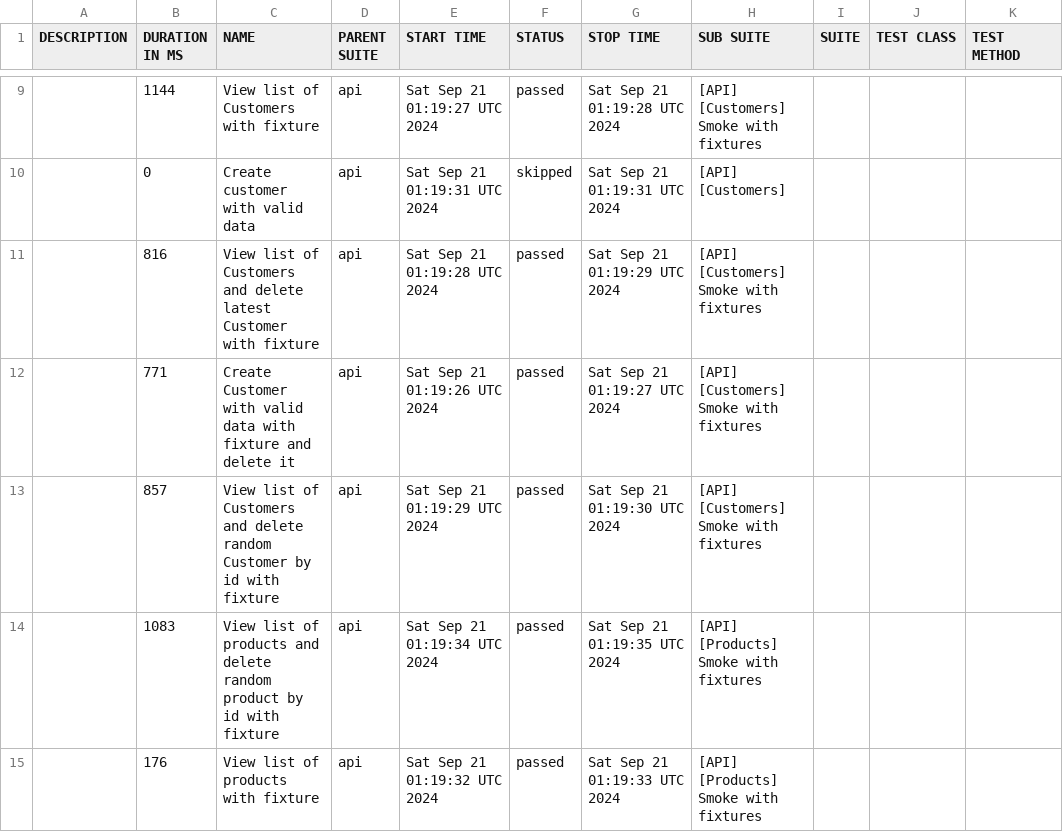
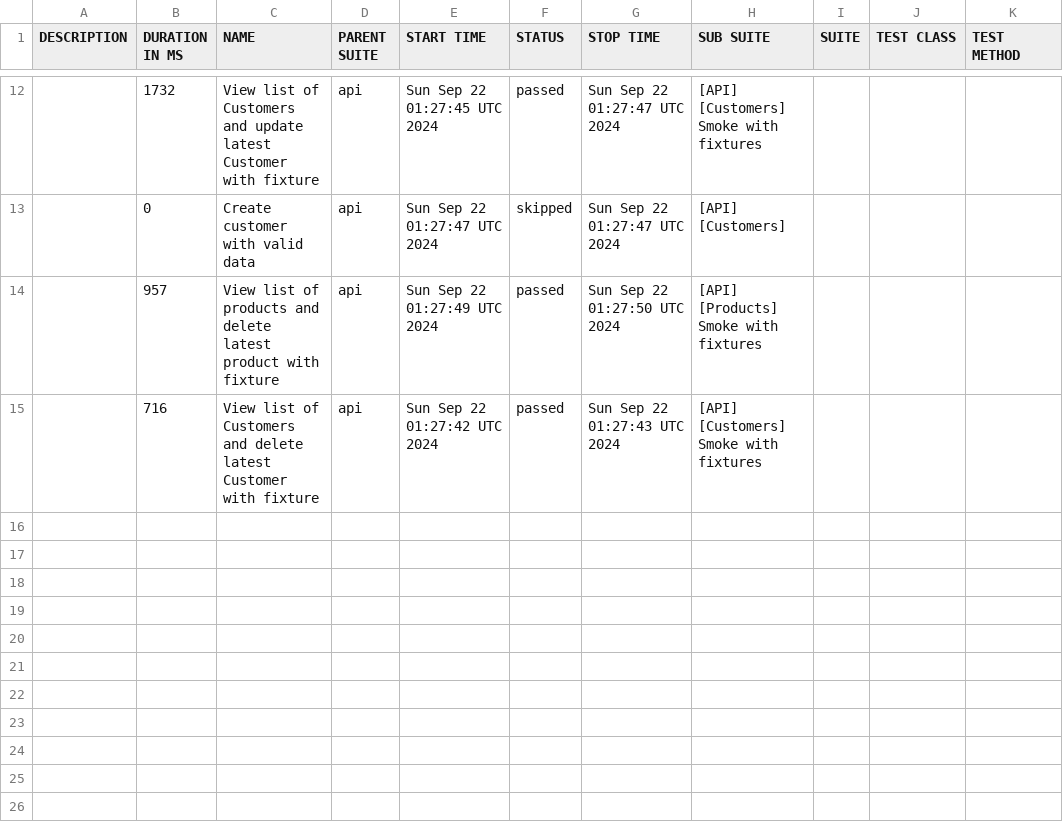
Before and after one commit to JackBlaaack/SalesPortalProject, a CSV file: allure-report/data/suites.csv, drawn as a sheet; only a part is shown, gaps mark what is left out; the diff covers the shown part only.

```diff
--- a/allure-report/data/suites.csv
+++ b/allure-report/data/suites.csv
@@ -9,7 +12,4 @@
-"","1144","View list of Customers with fixture","api","Sat Sep 21 01:19:27 UTC 2024","passed","Sat Sep 21 01:19:28 UTC 2024","[API] [Customers] Smoke with fixtures","","",""
-"","0","Create customer with valid data","api","Sat Sep 21 01:19:31 UTC 2024","skipped","Sat Sep 21 01:19:31 UTC 2024","[API] [Customers]","","",""
-"","816","View list of Customers and delete latest Customer with fixture","api","Sat Sep 21 01:19:28 UTC 2024","passed","Sat Sep 21 01:19:29 UTC 2024","[API] [Customers] Smoke with fixtures","","",""
-"","771","Create Customer with valid data with fixture and delete it","api","Sat Sep 21 01:19:26 UTC 2024","passed","Sat Sep 21 01:19:27 UTC 2024","[API] [Customers] Smoke with fixtures","","",""
-"","857","View list of Customers and delete random Customer by id with fixture","api","Sat Sep 21 01:19:29 UTC 2024","passed","Sat Sep 21 01:19:30 UTC 2024","[API] [Customers] Smoke with fixtures","","",""
-"","1083","View list of products and delete random product by id with fixture","api","Sat Sep 21 01:19:34 UTC 2024","passed","Sat Sep 21 01:19:35 UTC 2024","[API] [Products] Smoke with fixtures","","",""
-"","176","View list of products with fixture","api","Sat Sep 21 01:19:32 UTC 2024","passed","Sat Sep 21 01:19:33 UTC 2024","[API] [Products] Smoke with fixtures","","",""
+"","1732","View list of Customers and update latest Customer with fixture","api","Sun Sep 22 01:27:45 UTC 2024","passed","Sun Sep 22 01:27:47 UTC 2024","[API] [Customers] Smoke with fixtures","","",""
+"","0","Create customer with valid data","api","Sun Sep 22 01:27:47 UTC 2024","skipped","Sun Sep 22 01:27:47 UTC 2024","[API] [Customers]","","",""
+"","957","View list of products and delete latest product with fixture","api","Sun Sep 22 01:27:49 UTC 2024","passed","Sun Sep 22 01:27:50 UTC 2024","[API] [Products] Smoke with fixtures","","",""
+"","716","View list of Customers and delete latest Customer with fixture","api","Sun Sep 22 01:27:42 UTC 2024","passed","Sun Sep 22 01:27:43 UTC 2024","[API] [Customers] Smoke with fixtures","","",""
```
Also changed, not shown: 3 added rows and 26 edited cells elsewhere in this file, 55 other files.
